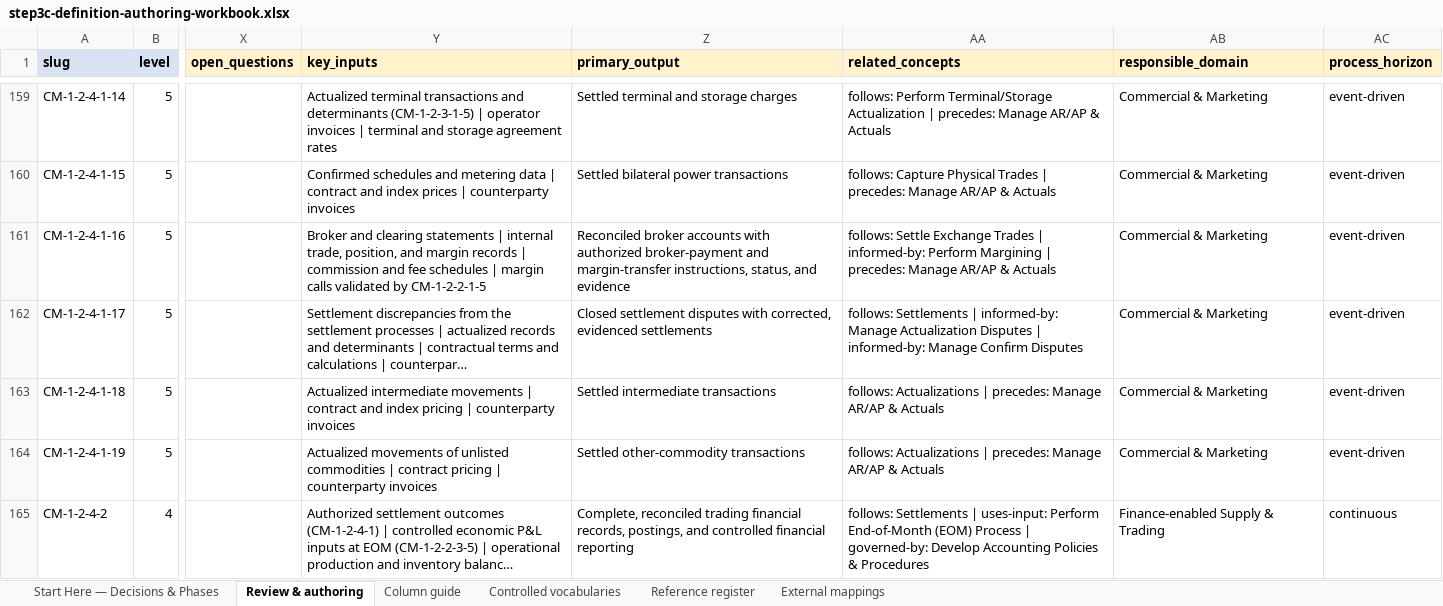
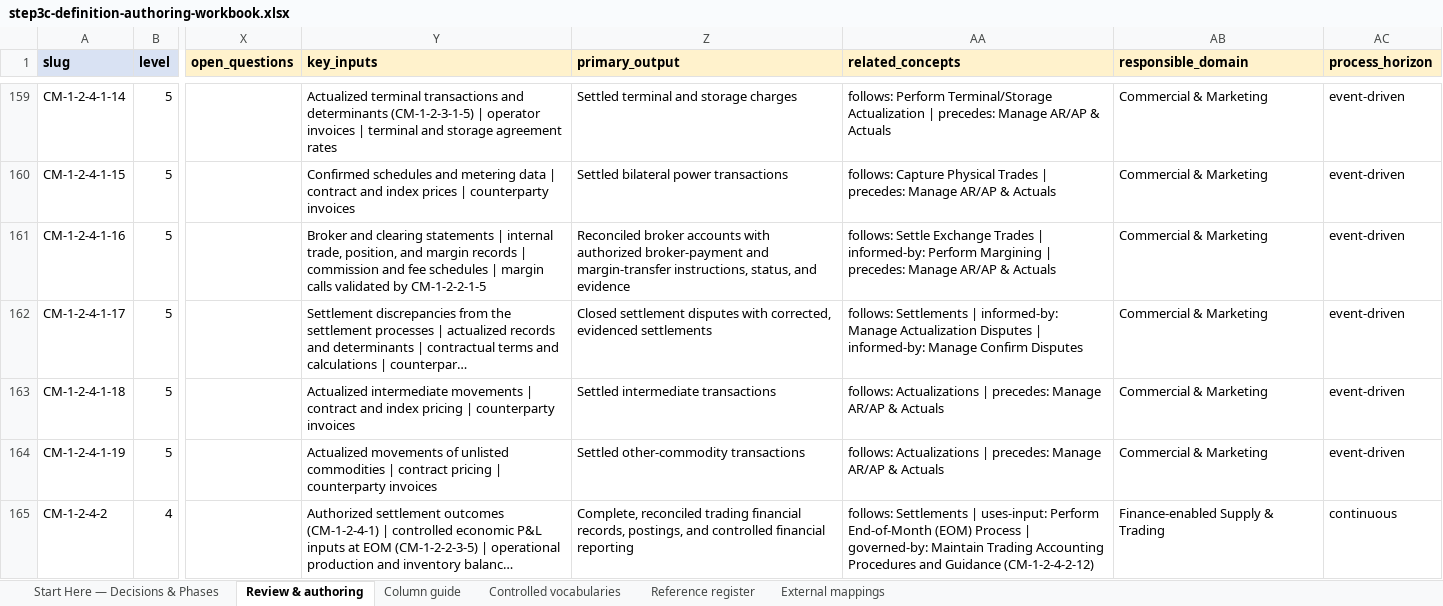
Before and after one commit to aadehamid/enterprise-performance-model, an Excel workbook: business_architecture/ontology/build/output/step3c-definition-authoring-workbook.xlsx, sheet Review & authoring, drawn as a sheet; only a part is shown, gaps mark what is left out; long unchanged cells end in …; values as stored, in another font and other column widths than the file's, no borders; the diff covers the shown part only; the diff names each change by its address in the sheet, - before the commit and + after, or states it on an @@ line.

Commit message:
Step 3d naming pass: 6 authority-risk renames (#89)
Rename labels that overstated each concept's mandate (Hamid approval 2026-09-21):
- CM-1-2-4-2-12: Develop Accounting Policies & Procedures -> Maintain Trading Accounting Procedures and Guidance
- CM-1-2-5-2-3: Plan Optimal Feedstock Slate And Run Rate -> Recommend Feedstock Slate And Run Rate
- CM-1-2-6-1: Network Management -> Supply Network Participation Analysis
- CM-1-2-6-3-1: Manage Primary Distribution Operations -> Coordinate S&T Source-Point Supply Operations
- CM-1-3-4-5-4: Manage R&D Portfolios -> Develop Portfolio Recommendations and Track Decisions
- CM-1-3-5-1: Sales Strategy & Planning -> Sales Planning

Old labels retained as safe skos:altLabels; 16 related_concepts cross-references
updated to new labels with slug annotations; workbook breadcrumb/parent display
columns refreshed for renamed rows and descendants. Independent review:
APPROVE-WITH-NOTES. Gate: blocking=0, questions=0. 682 concepts, 14473 triples.

```diff
--- a/business_architecture/ontology/build/output/step3c-definition-authoring-workbook.xlsx (sheet Review & authoring)
+++ b/business_architecture/ontology/build/output/step3c-definition-authoring-workbook.xlsx (sheet Review & authoring)
-AA165 (related_concepts): …| governed-by: Develop Accounting Policies & Procedures
+AA165 (related_concepts): …| governed-by: Maintain Trading Accounting Procedures and Guidance (CM-1-2-4-2-12)
```
Also changed, not shown: 53 edited cells elsewhere in this sheet, 4 other files.
